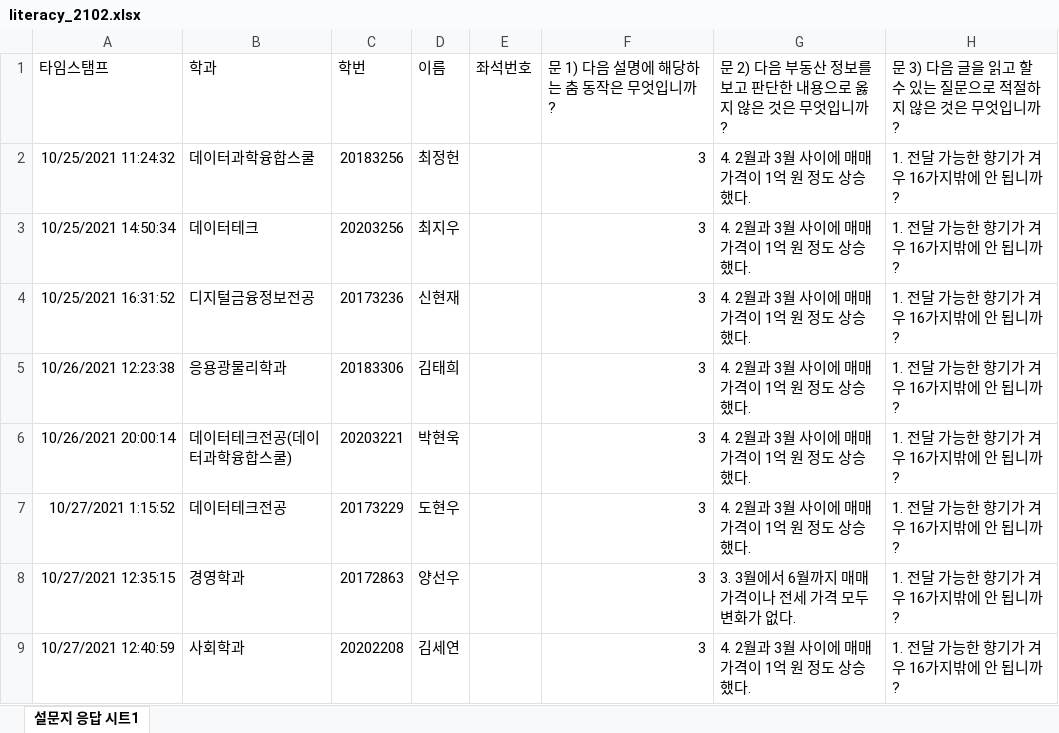
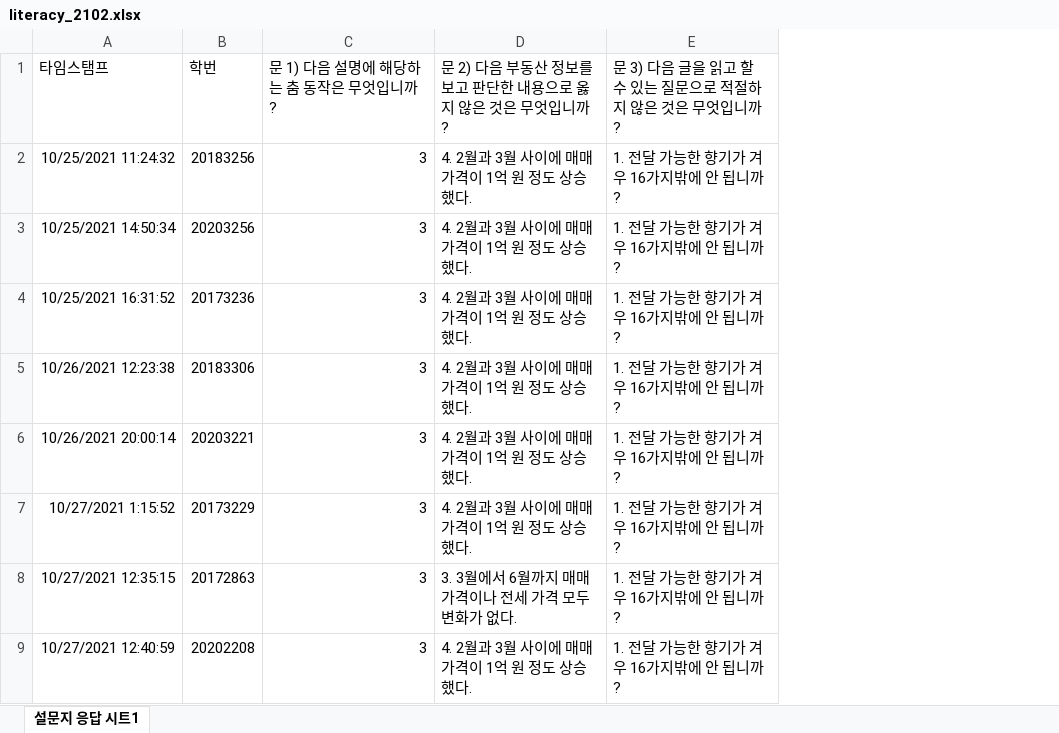
Before and after one commit to coop711/r_programming_2, an Excel workbook: data/literacy_2102.xlsx, sheet 설문지 응답 시트1, drawn as a sheet; only a part is shown; values as stored, in another font and other column widths than the file's, no borders; the diff names each change by its address in the sheet, - before the commit and + after, or states it on an @@ line.

Commit message:
Literacy refined

```diff
--- a/data/literacy_2102.xlsx (sheet 설문지 응답 시트1)
+++ b/data/literacy_2102.xlsx (sheet 설문지 응답 시트1)
-column B, rows 1-9: 학과 | 데이터과학융합스쿨 | 데이터테크 | 디지털금융정보전공 | 응용광물리학과 | 데이터테크전공(데이터과학융합스쿨) | 데이터테크전공 | 경영학과 | 사회학과
-column D, rows 1-9: 이름 | 최정헌 | 최지우 | 신현재 | 김태희 | 박현욱 | 도현우 | 양선우 | 김세연
-column E, row 1: 좌석번호
```
Also changed, not shown: 27 other files.
